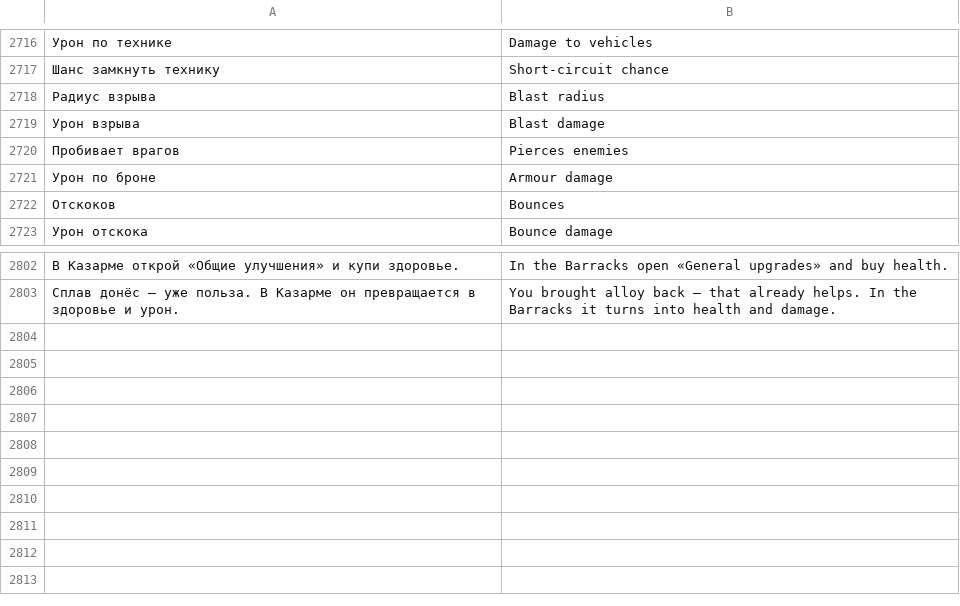
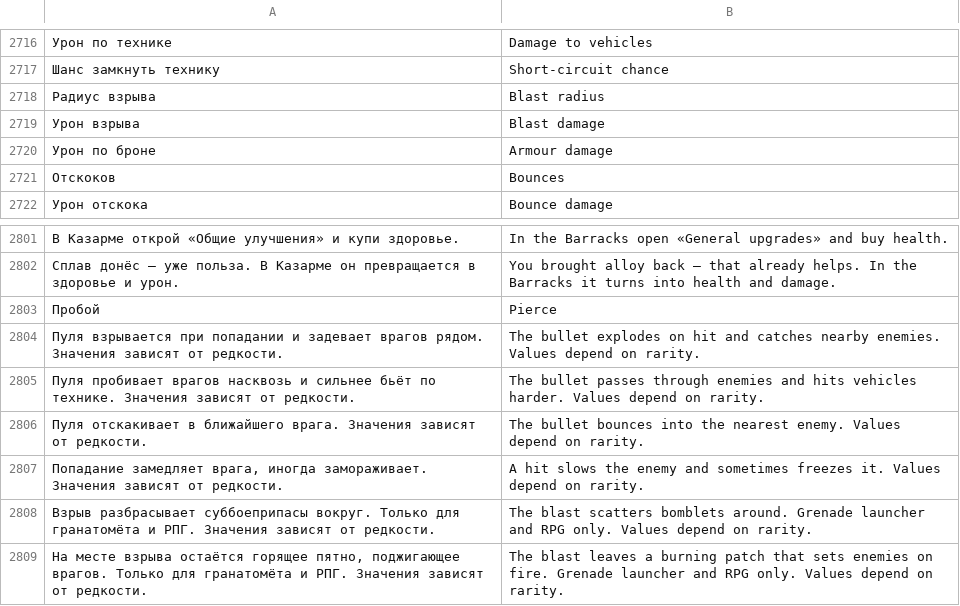
Before and after one commit to sashabrave/tank-city, a TSV file: data/locales/en.tsv, drawn as a sheet; only a part is shown, gaps mark what is left out; removed rows and columns are numbered as before the commit, all else as after; the diff names each change by its address in the sheet, - before the commit and + after, or states it on an @@ line.

```diff
--- a/data/locales/en.tsv
+++ b/data/locales/en.tsv
-row 2720: Пробивает врагов | Pierces enemies
+row 2803: Пробой | Pierce
+row 2804: Пуля взрывается при попадании и задевает врагов рядом. Значения зависят от редкости. | The bullet explodes on hit and catches nearby enemies. Values depend on rarity.
+row 2805: Пуля пробивает врагов насквозь и сильнее бьёт по технике. Значения зависят от редкости. | The bullet passes through enemies and hits vehicles harder. Values depend on rarity.
+row 2806: Пуля отскакивает в ближайшего врага. Значения зависят от редкости. | The bullet bounces into the nearest enemy. Values depend on rarity.
+row 2807: Попадание замедляет врага, иногда замораживает. Значения зависят от редкости. | A hit slows the enemy and sometimes freezes it. Values depend on rarity.
+row 2808: Взрыв разбрасывает суббоеприпасы вокруг. Только для гранатомёта и РПГ. Значения зависят от редкости. | The blast scatters bomblets around. Grenade launcher and RPG only. Values depend on rarity.
+row 2809: На месте взрыва остаётся горящее пятно, поджигающее врагов. Только для гранатомёта и РПГ. Значения зависят от редкости. | The blast leaves a burning patch that sets enemies on fire. Grenade launcher and RPG only. Values depend on rarity.
```
Also changed, not shown: 16 other files.
